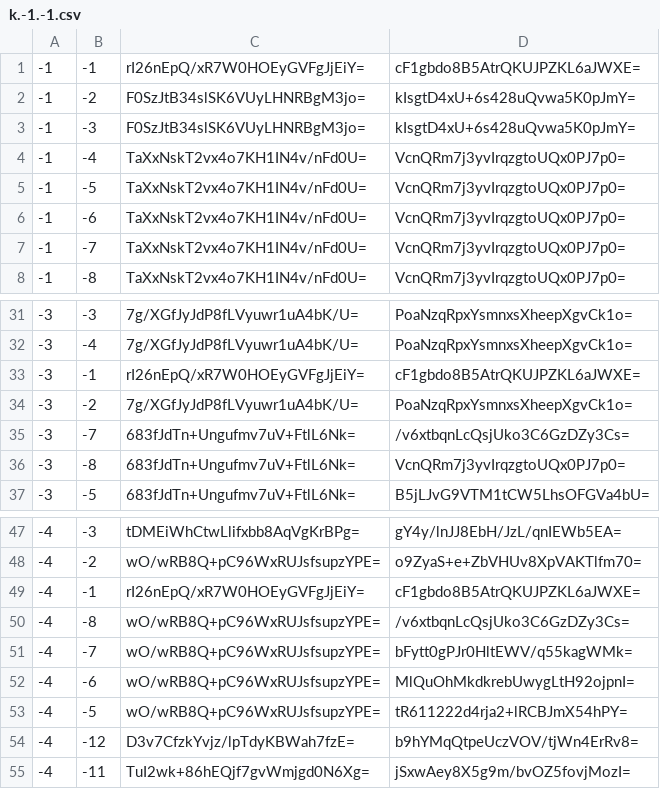
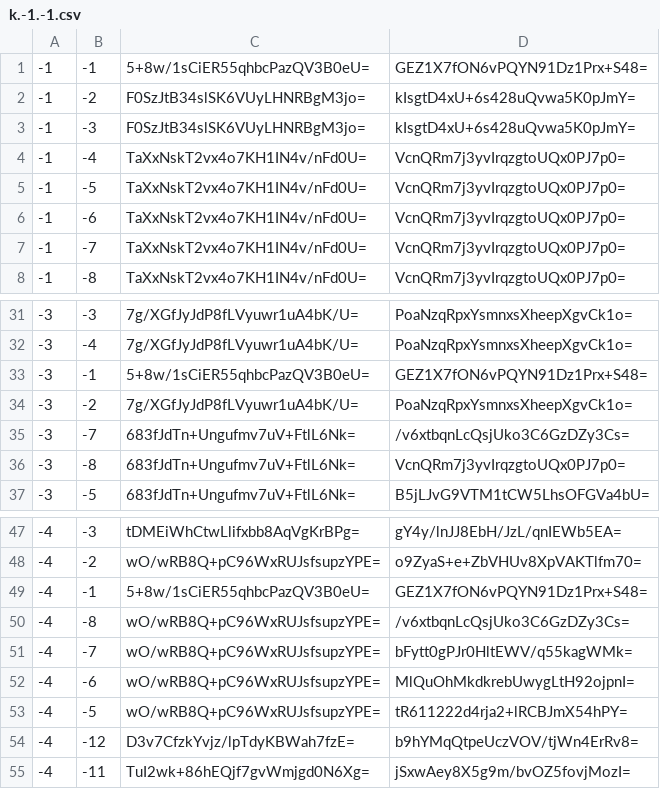
Before and after one commit to Heromcbe/Honeydew-Homes-SMP, a CSV file: overworld/tiles/zoom.-1/metadata/k.-1.-1.csv, drawn as a sheet; only a part is shown, gaps mark what is left out.

```diff
--- a/overworld/tiles/zoom.-1/metadata/k.-1.-1.csv
+++ b/overworld/tiles/zoom.-1/metadata/k.-1.-1.csv
@@ -1,2 +1,2 @@
--1,-1,rI26nEpQ/xR7W0HOEyGVFgJjEiY=,cF1gbdo8B5AtrQKUJPZKL6aJWXE=
+-1,-1,5+8w/1sCiER55qhbcPazQV3B0eU=,GEZ1X7fON6vPQYN91Dz1Prx+S48=
 -1,-2,F0SzJtB34slSK6VUyLHNRBgM3jo=,kIsgtD4xU+6s428uQvwa5K0pJmY=
@@ -32,3 +32,3 @@
 -3,-4,7g/XGfJyJdP8fLVyuwr1uA4bK/U=,PoaNzqRpxYsmnxsXheepXgvCk1o=
--3,-1,rI26nEpQ/xR7W0HOEyGVFgJjEiY=,cF1gbdo8B5AtrQKUJPZKL6aJWXE=
+-3,-1,5+8w/1sCiER55qhbcPazQV3B0eU=,GEZ1X7fON6vPQYN91Dz1Prx+S48=
 -3,-2,7g/XGfJyJdP8fLVyuwr1uA4bK/U=,PoaNzqRpxYsmnxsXheepXgvCk1o=
@@ -48,3 +48,3 @@
 -4,-2,wO/wRB8Q+pC96WxRUJsfsupzYPE=,o9ZyaS+e+ZbVHUv8XpVAKTlfm70=
--4,-1,rI26nEpQ/xR7W0HOEyGVFgJjEiY=,cF1gbdo8B5AtrQKUJPZKL6aJWXE=
+-4,-1,5+8w/1sCiER55qhbcPazQV3B0eU=,GEZ1X7fON6vPQYN91Dz1Prx+S48=
 -4,-8,wO/wRB8Q+pC96WxRUJsfsupzYPE=,/v6xtbqnLcQsjUko3C6GzDZy3Cs=
```
Also changed, not shown: overworld/tiles/zoom.-1/metadata/k.-1.0.csv, overworld/tiles/zoom.-1/metadata/k.0.-1.csv, 24 other files.
